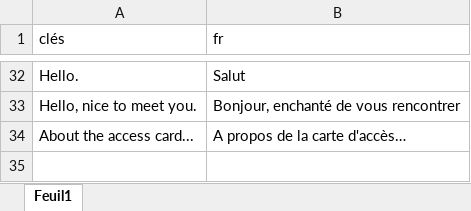
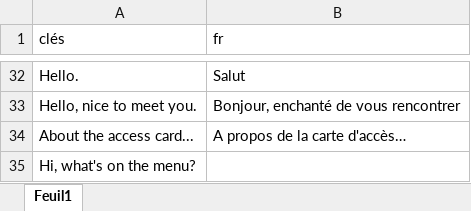
Before and after one commit to HenriMichelonEsimed/maquette1-iso, an Excel workbook: assets/i18n/quest_main_dialogs.xlsx, sheet Feuil1, drawn as a sheet; only a part is shown, gaps mark what is left out; values as stored, in another font and other column widths than the file's, no borders; the diff names each change by its address in the sheet, - before the commit and + after, or states it on an @@ line.

```diff
--- a/assets/i18n/quest_main_dialogs.xlsx (sheet Feuil1)
+++ b/assets/i18n/quest_main_dialogs.xlsx (sheet Feuil1)
+row 35: Hi, what's on the menu?
```
Also changed, not shown: 8 other files.
